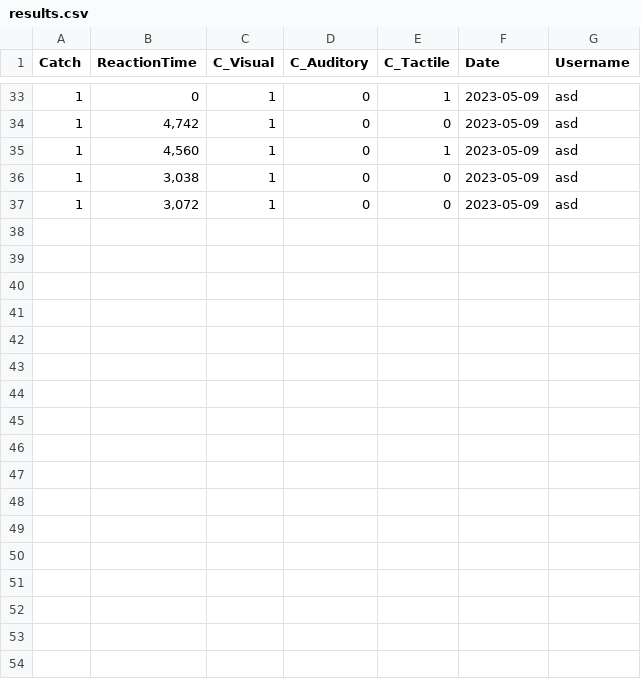
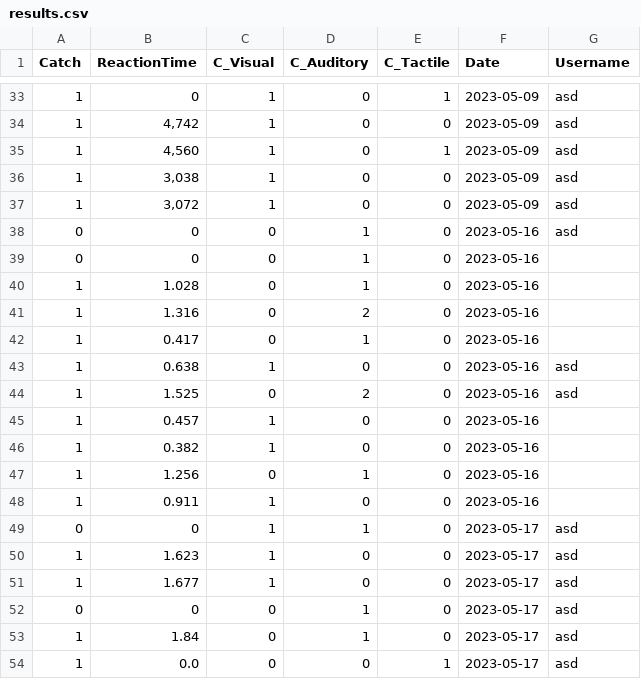
Before and after one commit to Rmazze/MIS_Project, a CSV file: Server/database/results.csv, drawn as a sheet; only a part is shown, gaps mark what is left out.

```diff
--- a/Server/database/results.csv
+++ b/Server/database/results.csv
@@ -37 +37,18 @@ Catch;ReactionTime;C_Visual;C_Auditory;C_Tactile;Date;Username
 1;3,072;1;0;0;2023-05-09;asd
+0;0;0;1;0;2023-05-16;asd
+0;0;0;1;0;2023-05-16;
+1;1.028;0;1;0;2023-05-16;
+1;1.316;0;2;0;2023-05-16;
+1;0.417;0;1;0;2023-05-16;
+1;0.638;1;0;0;2023-05-16;asd
+1;1.525;0;2;0;2023-05-16;asd
+1;0.457;1;0;0;2023-05-16;
+1;0.382;1;0;0;2023-05-16;
+1;1.256;0;1;0;2023-05-16;
+1;0.911;1;0;0;2023-05-16;
+0;0;1;1;0;2023-05-17;asd
+1;1.623;1;0;0;2023-05-17;asd
+1;1.677;1;0;0;2023-05-17;asd
+0;0;0;1;0;2023-05-17;asd
+1;1.84;0;1;0;2023-05-17;asd
+1;0.0;0;0;1;2023-05-17;asd
```
Also changed, not shown: 4 other files.
